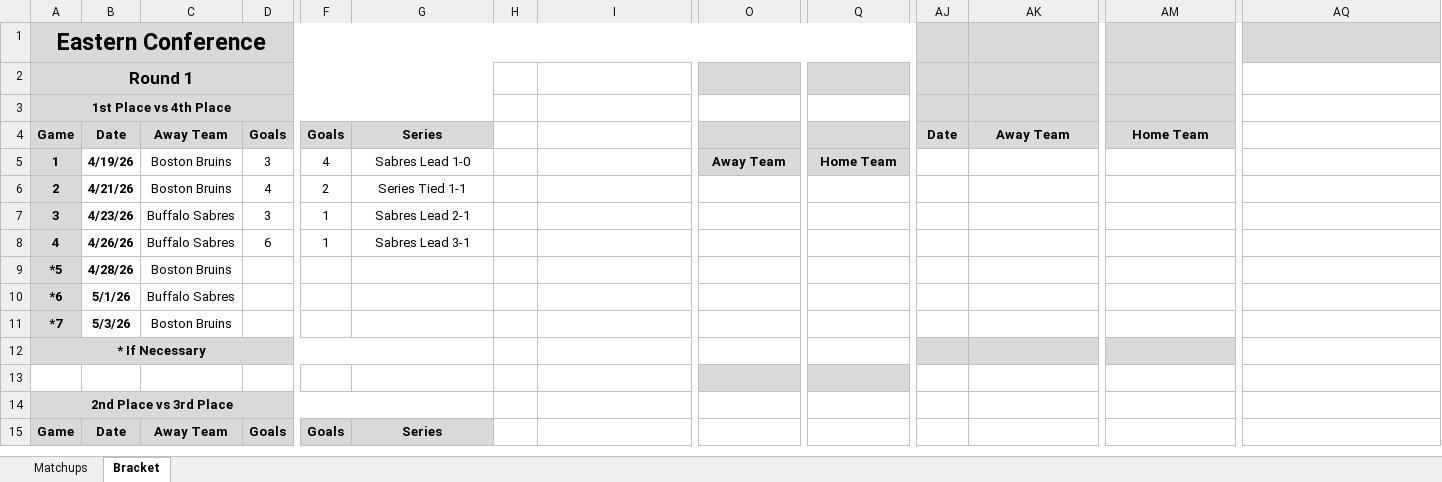
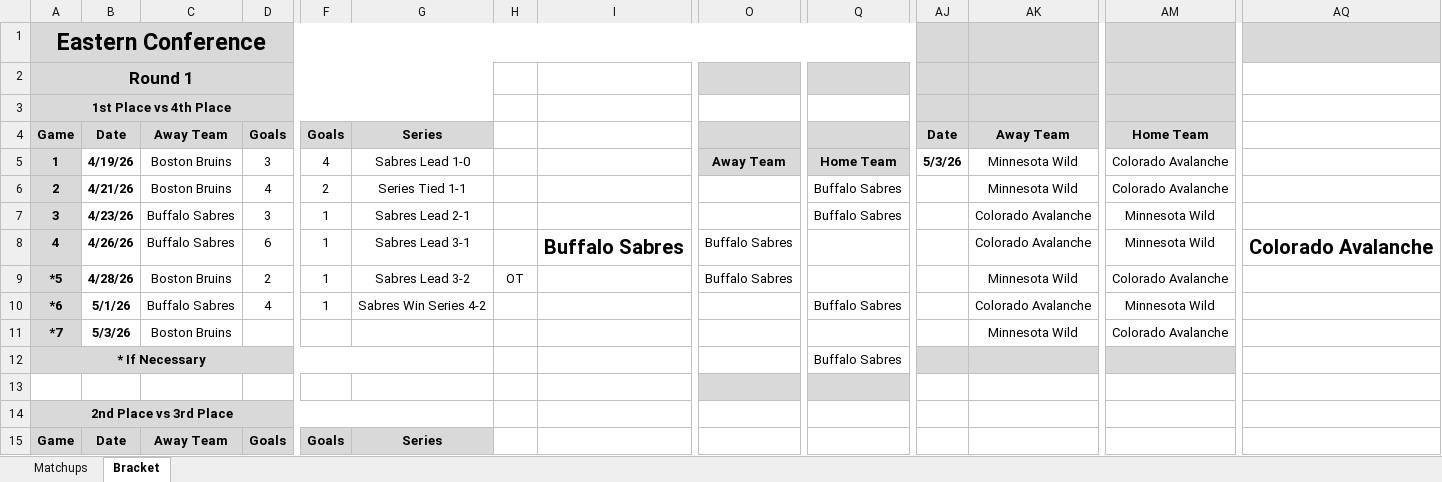
Before and after one commit to cmwrite/NHLStats, an Excel workbook: 2025_2026/Playoffs/Brackets.xlsx, sheet Bracket, drawn as a sheet; only a part is shown, gaps mark what is left out; values as stored, in another font and other column widths than the file's, no borders; the diff covers the shown part only; the diff names each change by its address in the sheet, - before the commit and + after, or states it on an @@ line.

Commit message:
Updated Playoff Brackets
Data Input to EOD 5/1/26

```diff
--- a/2025_2026/Playoffs/Brackets.xlsx (sheet Bracket)
+++ b/2025_2026/Playoffs/Brackets.xlsx (sheet Bracket)
-AJ5: (empty)
+AJ5: 5/3/26
-AK5:AK6: (empty)
+AK5:AK6: Minnesota Wild
-AM5:AM6: (empty)
+AM5:AM6: Colorado Avalanche
-Q6:Q7: (empty)
+Q6:Q7: Buffalo Sabres
-AK7:AK8: (empty)
+AK7:AK8: Colorado Avalanche
-AM7:AM8: (empty)
+AM7:AM8: Minnesota Wild
-I8: (empty)
+I8: Buffalo Sabres
-O8:O9: (empty)
+O8:O9: Buffalo Sabres
-AQ8: (empty)
+AQ8: Colorado Avalanche
-D9: (empty)
+D9: 2
-F9:F10: (empty)
+F9:F10: 1
-G9: (empty)
+G9: Sabres Lead 3-2
-H9: (empty)
+H9: OT
-AK9: (empty)
+AK9: Minnesota Wild
-AM9: (empty)
+AM9: Colorado Avalanche
-D10: (empty)
+D10: 4
-G10: (empty)
+G10: Sabres Win Series 4-2
-Q10: (empty)
+Q10: Buffalo Sabres
-AK10: (empty)
+AK10: Colorado Avalanche
-AM10: (empty)
+AM10: Minnesota Wild
-AK11: (empty)
+AK11: Minnesota Wild
-AM11: (empty)
+AM11: Colorado Avalanche
-Q12: (empty)
+Q12: Buffalo Sabres
```
Also changed, not shown: 2 added rows, 2 removed rows and 63 edited cells elsewhere in this sheet, sheet Matchups.
